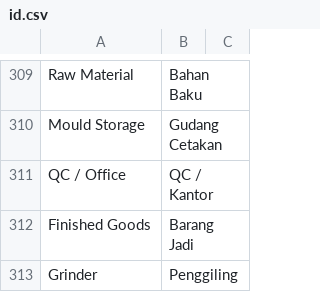
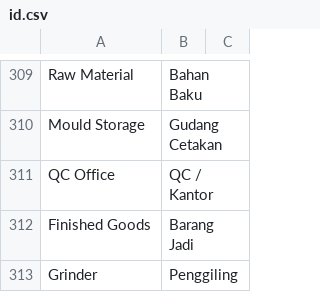
Before and after one commit to delta-anugrah/erp-internal, a CSV file: erp_internal/translations/id.csv, drawn as a sheet; only a part is shown, gaps mark what is left out.

```diff
--- a/erp_internal/translations/id.csv
+++ b/erp_internal/translations/id.csv
@@ -310,3 +310,3 @@ Raw Material,Bahan Baku
 Mould Storage,Gudang Cetakan
-QC / Office,QC / Kantor
+QC Office,QC / Kantor
 Finished Goods,Barang Jadi
```
Also changed, not shown: 7 other files.
